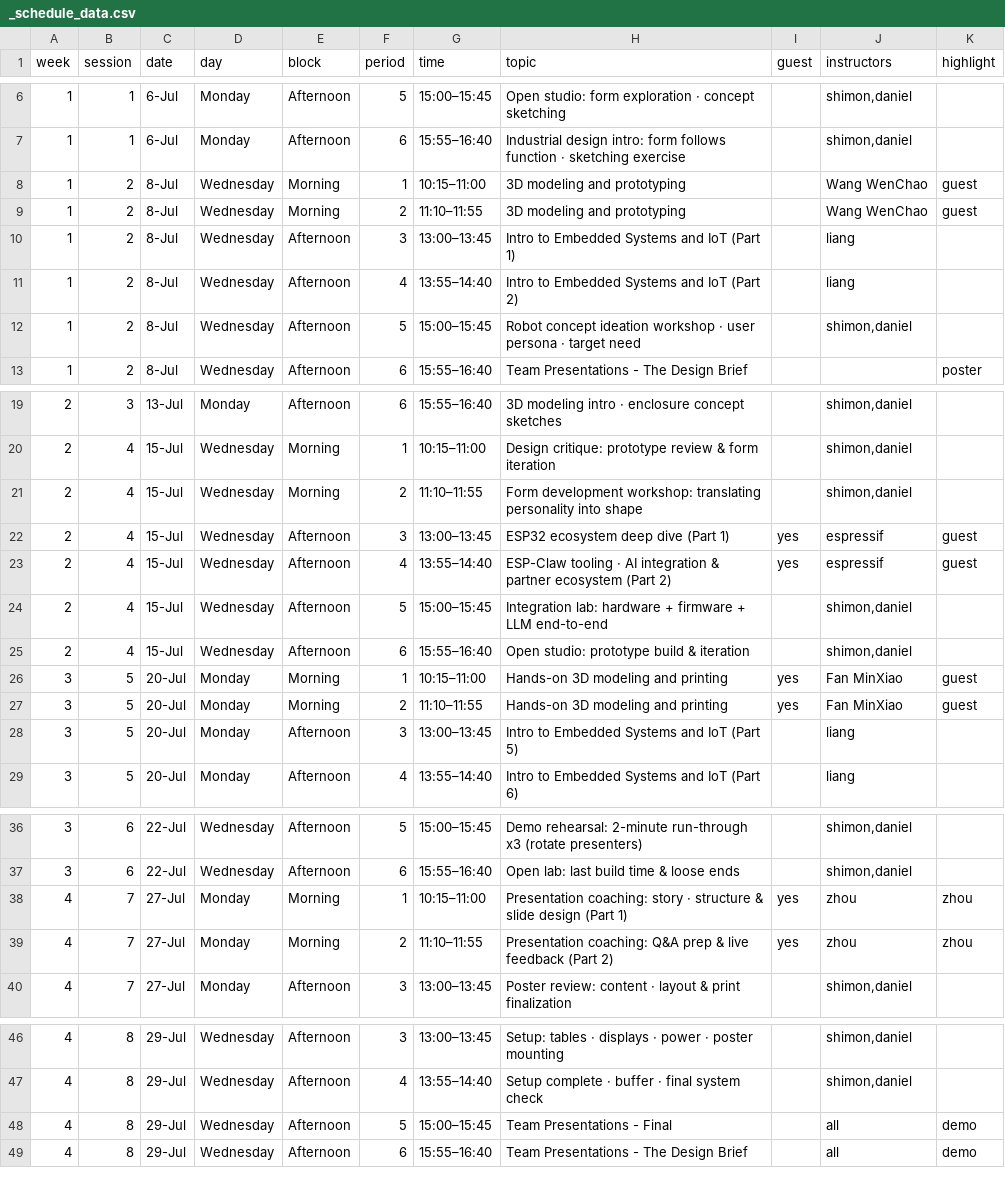
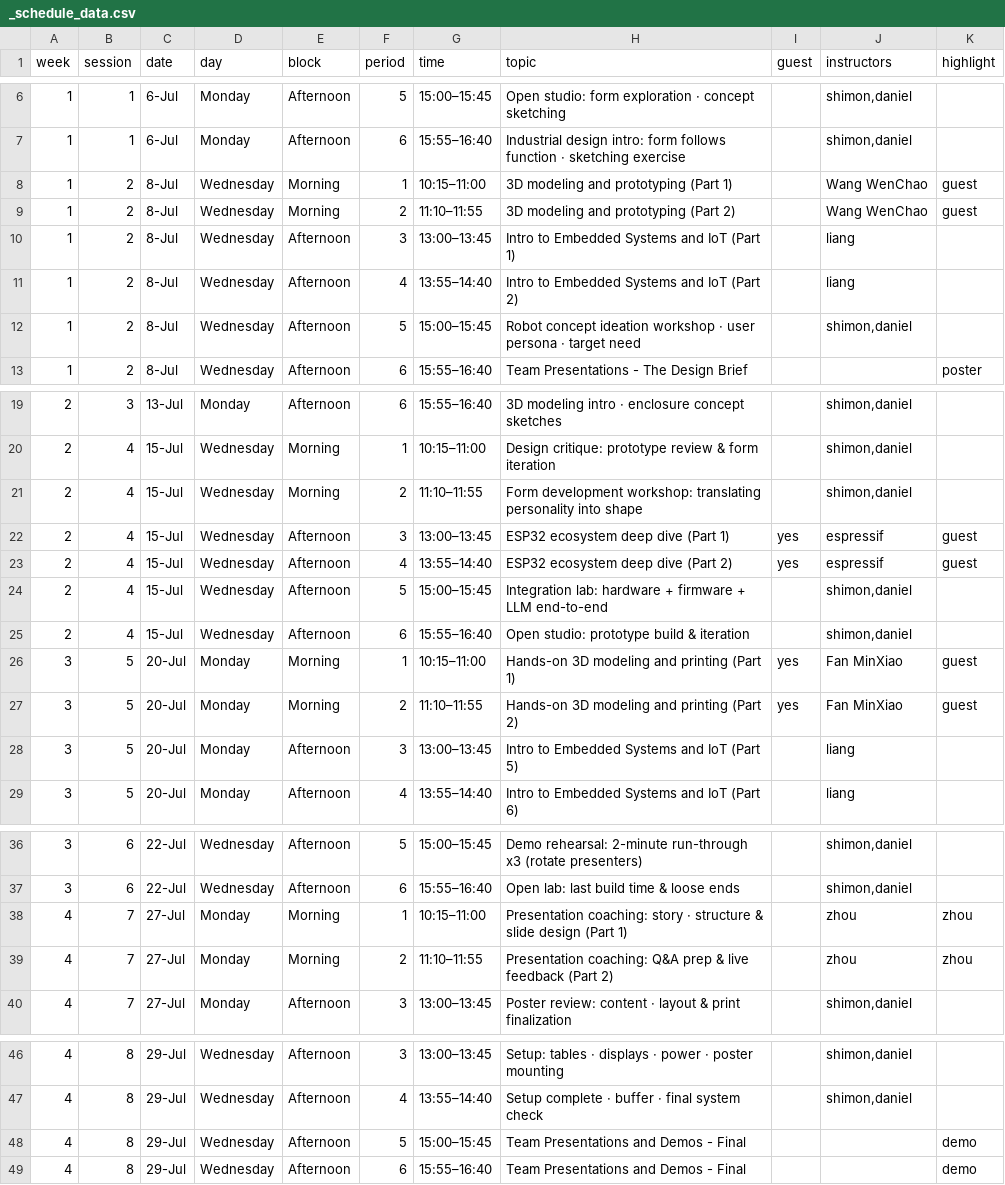
Before and after one commit to shimonshmueli/Courses---MakerX, a CSV file: quarto-site/_schedule_data.csv, drawn as a sheet; only a part is shown, gaps mark what is left out.

```diff
--- a/quarto-site/_schedule_data.csv
+++ b/quarto-site/_schedule_data.csv
@@ -7,4 +7,4 @@ week,session,date,day,block,period,time,topic,guest,instructors,highlight
 1,1,6-Jul,Monday,Afternoon,6,15:55–16:40,Industrial design intro: form follows function · sketching exercise,,"shimon,daniel",
-1,2,8-Jul,Wednesday,Morning,1,10:15–11:00,3D modeling and prototyping,,Wang WenChao,guest
-1,2,8-Jul,Wednesday,Morning,2,11:10–11:55,3D modeling and prototyping,,Wang WenChao,guest
+1,2,8-Jul,Wednesday,Morning,1,10:15–11:00,3D modeling and prototyping (Part 1),,Wang WenChao,guest
+1,2,8-Jul,Wednesday,Morning,2,11:10–11:55,3D modeling and prototyping (Part 2),,Wang WenChao,guest
 1,2,8-Jul,Wednesday,Afternoon,3,13:00–13:45,Intro to Embedded Systems and IoT (Part 1),,liang,
@@ -22,7 +22,7 @@ week,session,date,day,block,period,time,topic,guest,instructors,highlight
 2,4,15-Jul,Wednesday,Afternoon,3,13:00–13:45,ESP32 ecosystem deep dive (Part 1),yes,espressif,guest
-2,4,15-Jul,Wednesday,Afternoon,4,13:55–14:40,ESP-Claw tooling · AI integration & partner ecosystem (Part 2),yes,espressif,guest
+2,4,15-Jul,Wednesday,Afternoon,4,13:55–14:40,ESP32 ecosystem deep dive (Part 2),yes,espressif,guest
 2,4,15-Jul,Wednesday,Afternoon,5,15:00–15:45,Integration lab: hardware + firmware + LLM end-to-end,,"shimon,daniel",
 2,4,15-Jul,Wednesday,Afternoon,6,15:55–16:40,Open studio: prototype build & iteration,,"shimon,daniel",
-3,5,20-Jul,Monday,Morning,1,10:15–11:00,Hands-on 3D modeling and printing,yes,Fan MinXiao,guest
-3,5,20-Jul,Monday,Morning,2,11:10–11:55,Hands-on 3D modeling and printing,yes,Fan MinXiao,guest
+3,5,20-Jul,Monday,Morning,1,10:15–11:00,Hands-on 3D modeling and printing (Part 1),yes,Fan MinXiao,guest
+3,5,20-Jul,Monday,Morning,2,11:10–11:55,Hands-on 3D modeling and printing (Part 2),yes,Fan MinXiao,guest
 3,5,20-Jul,Monday,Afternoon,3,13:00–13:45,Intro to Embedded Systems and IoT (Part 5),,liang,
@@ -37,4 +37,4 @@ week,session,date,day,block,period,time,topic,guest,instructors,highlight
 3,6,22-Jul,Wednesday,Afternoon,6,15:55–16:40,Open lab: last build time & loose ends,,"shimon,daniel",
-4,7,27-Jul,Monday,Morning,1,10:15–11:00,Presentation coaching: story · structure & slide design (Part 1),yes,zhou,zhou
-4,7,27-Jul,Monday,Morning,2,11:10–11:55,Presentation coaching: Q&A prep & live feedback (Part 2),yes,zhou,zhou
+4,7,27-Jul,Monday,Morning,1,10:15–11:00,Presentation coaching: story · structure & slide design (Part 1),,zhou,zhou
+4,7,27-Jul,Monday,Morning,2,11:10–11:55,Presentation coaching: Q&A prep & live feedback (Part 2),,zhou,zhou
 4,7,27-Jul,Monday,Afternoon,3,13:00–13:45,Poster review: content · layout & print finalization,,"shimon,daniel",
@@ -47,3 +47,3 @@ week,session,date,day,block,period,time,topic,guest,instructors,highlight
 4,8,29-Jul,Wednesday,Afternoon,4,13:55–14:40,Setup complete · buffer · final system check,,"shimon,daniel",
-4,8,29-Jul,Wednesday,Afternoon,5,15:00–15:45,Team Presentations - Final,,all,demo
-4,8,29-Jul,Wednesday,Afternoon,6,15:55–16:40,Team Presentations - The Design Brief,,all,demo
+4,8,29-Jul,Wednesday,Afternoon,5,15:00–15:45,Team Presentations and Demos - Final,,,demo
+4,8,29-Jul,Wednesday,Afternoon,6,15:55–16:40,Team Presentations and Demos - Final,,,demo
```
Also changed, not shown: 3 other files.
